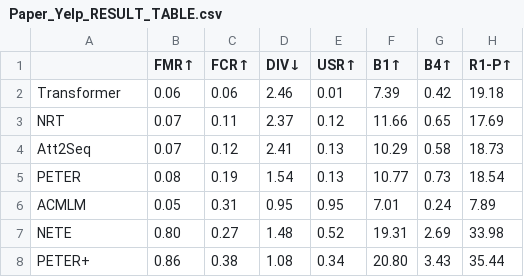
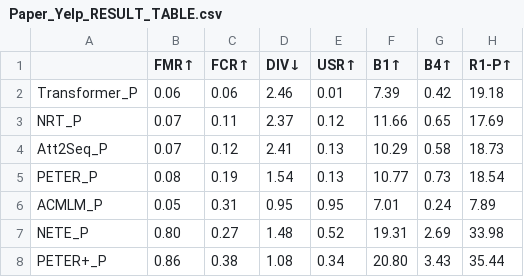
Before and after one commit to felixiao/MAI-TFM-ERS, a CSV file: Result/Yelp/Paper_Yelp_RESULT_TABLE.csv, drawn as a sheet; only a part is shown; the diff names each change by its address in the sheet, - before the commit and + after, or states it on an @@ line.

```diff
--- a/Result/Yelp/Paper_Yelp_RESULT_TABLE.csv
+++ b/Result/Yelp/Paper_Yelp_RESULT_TABLE.csv
-A2: Transformer
+A2: Transformer_P
-A3: NRT
+A3: NRT_P
-A4: Att2Seq
+A4: Att2Seq_P
-A5: PETER
+A5: PETER_P
-A6: ACMLM
+A6: ACMLM_P
-A7: NETE
+A7: NETE_P
-A8: PETER+
+A8: PETER+_P
```
Also changed, not shown: Result/Amazon/ClothingShoesAndJewelry/CSJ_RESULT_TABLE.csv, Result/Amazon/MoviesAndTV/MT_RESULT_TABLE.csv, 21 other files.
